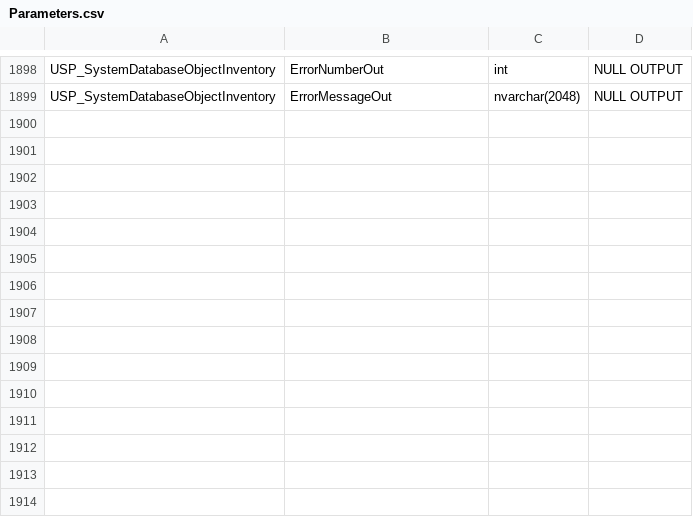
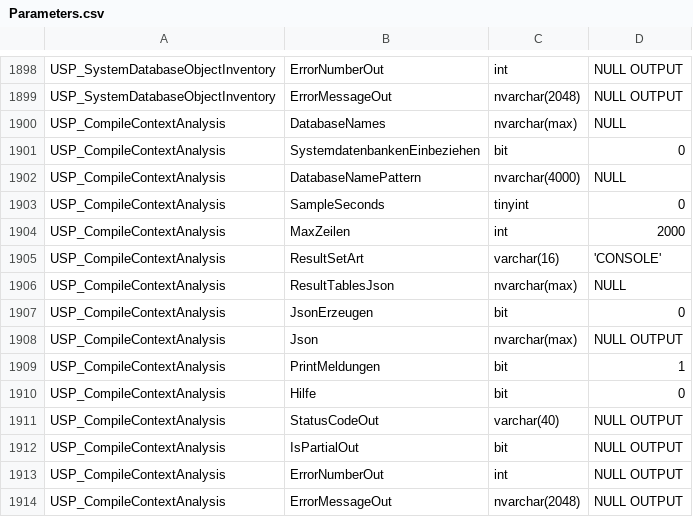
Before and after one commit to gecompat/SQL_Server_Analyze, a CSV file: Metadata/Inventory/Parameters.csv, drawn as a sheet; only a part is shown, gaps mark what is left out.

```diff
--- a/Metadata/Inventory/Parameters.csv
+++ b/Metadata/Inventory/Parameters.csv
@@ -1899 +1899,16 @@ USP_SystemDatabaseObjectInventory,ErrorNumberOut,int,NULL OUTPUT
 USP_SystemDatabaseObjectInventory,ErrorMessageOut,nvarchar(2048),NULL OUTPUT
+USP_CompileContextAnalysis,DatabaseNames,nvarchar(max),NULL
+USP_CompileContextAnalysis,SystemdatenbankenEinbeziehen,bit,0
+USP_CompileContextAnalysis,DatabaseNamePattern,nvarchar(4000),NULL
+USP_CompileContextAnalysis,SampleSeconds,tinyint,0
+USP_CompileContextAnalysis,MaxZeilen,int,2000
+USP_CompileContextAnalysis,ResultSetArt,varchar(16),'CONSOLE'
+USP_CompileContextAnalysis,ResultTablesJson,nvarchar(max),NULL
+USP_CompileContextAnalysis,JsonErzeugen,bit,0
+USP_CompileContextAnalysis,Json,nvarchar(max),NULL OUTPUT
+USP_CompileContextAnalysis,PrintMeldungen,bit,1
+USP_CompileContextAnalysis,Hilfe,bit,0
+USP_CompileContextAnalysis,StatusCodeOut,varchar(40),NULL OUTPUT
+USP_CompileContextAnalysis,IsPartialOut,bit,NULL OUTPUT
+USP_CompileContextAnalysis,ErrorNumberOut,int,NULL OUTPUT
+USP_CompileContextAnalysis,ErrorMessageOut,nvarchar(2048),NULL OUTPUT
```
Also changed, not shown: Metadata/Inventory/Objects.csv, Metadata/Inventory/ResultSets.csv, 18 other files.
